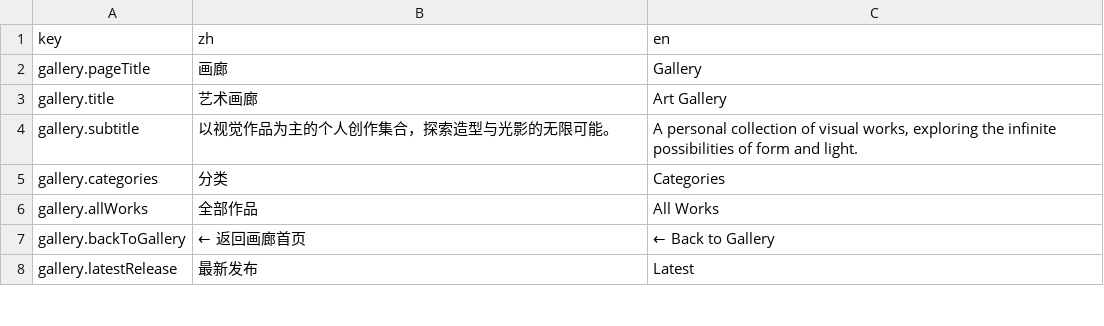
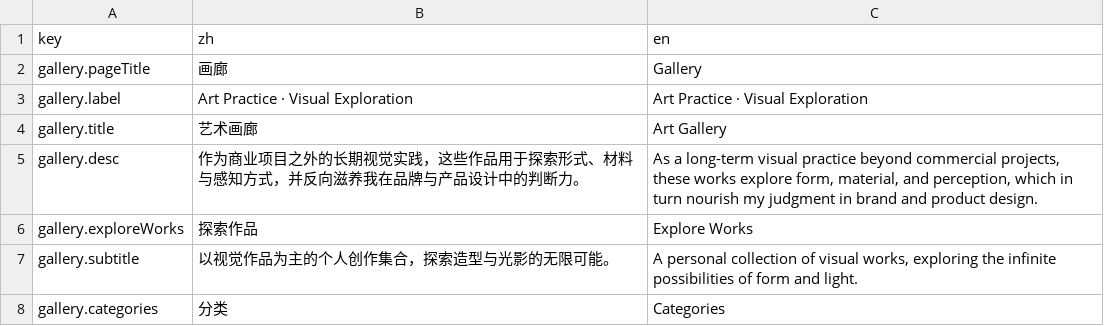
Before and after one commit to LarryPatton/TYM, a CSV file: src/i18n/content/gallery.csv, drawn as a sheet; only a part is shown; the shorter side is filled out with more unchanged rows.

```diff
--- a/src/i18n/content/gallery.csv
+++ b/src/i18n/content/gallery.csv
@@ -2,3 +2,6 @@ key,zh,en
 gallery.pageTitle,画廊,Gallery
+gallery.label,Art Practice · Visual Exploration,Art Practice · Visual Exploration
 gallery.title,艺术画廊,Art Gallery
+gallery.desc,"作为商业项目之外的长期视觉实践，这些作品用于探索形式、材料与感知方式，并反向滋养我在品牌与产品设计中的判断力。","As a long-term visual practice beyond commercial projects, these works explore form, material, and perception, which in turn nourish my judgment in brand and product design."
+gallery.exploreWorks,探索作品,Explore Works
 gallery.subtitle,"以视觉作品为主的个人创作集合，探索造型与光影的无限可能。","A personal collection of visual works, exploring the infinite possibilities of form and light."
```
Also changed, not shown: 6 other files.
